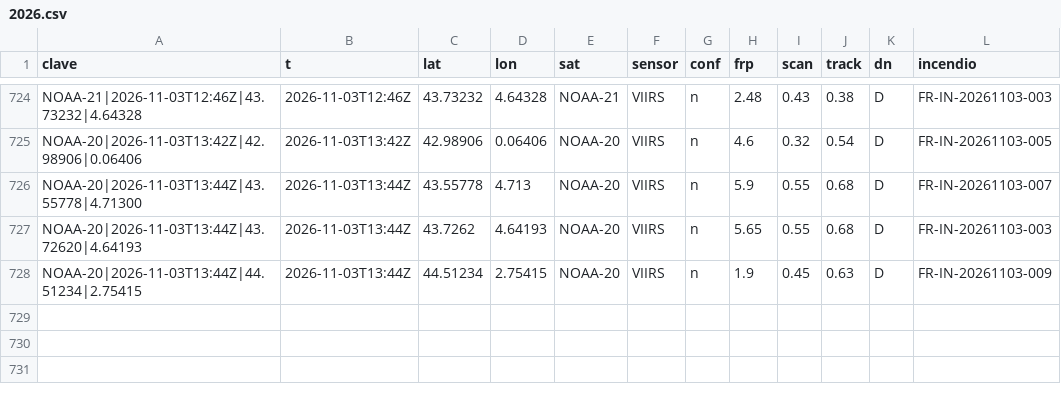
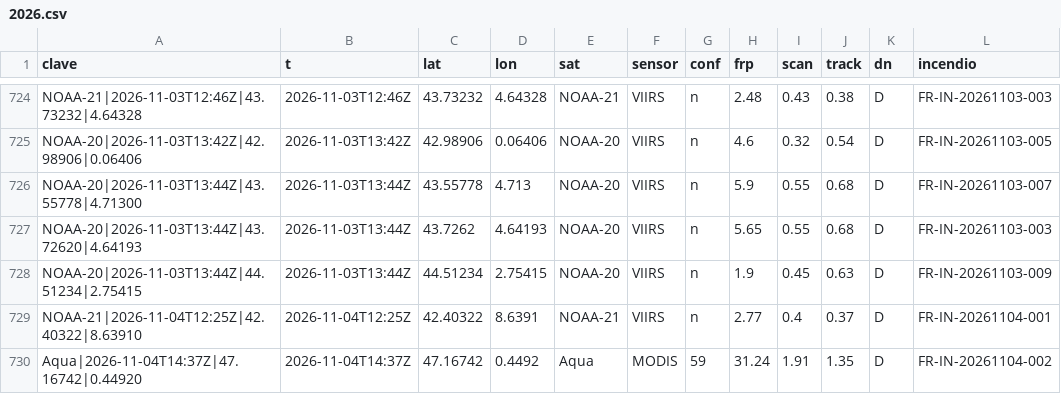
Before and after one commit to Asensio94/vigia-incendios, a CSV file: data/fr/focos/2026.csv, drawn as a sheet; only a part is shown, gaps mark what is left out.

```diff
--- a/data/fr/focos/2026.csv
+++ b/data/fr/focos/2026.csv
@@ -728 +728,3 @@ NOAA-20|2026-11-03T13:44Z|43.72620|4.64193,2026-11-03T13:44Z,43.7262,4.64193,NOA
 NOAA-20|2026-11-03T13:44Z|44.51234|2.75415,2026-11-03T13:44Z,44.51234,2.75415,NOAA-20,VIIRS,n,1.9,0.45,0.63,D,FR-IN-20261103-009
+NOAA-21|2026-11-04T12:25Z|42.40322|8.63910,2026-11-04T12:25Z,42.40322,8.6391,NOAA-21,VIIRS,n,2.77,0.4,0.37,D,FR-IN-20261104-001
+Aqua|2026-11-04T14:37Z|47.16742|0.44920,2026-11-04T14:37Z,47.16742,0.4492,Aqua,MODIS,59,31.24,1.91,1.35,D,FR-IN-20261104-002
```
Also changed, not shown: 7 other files.
